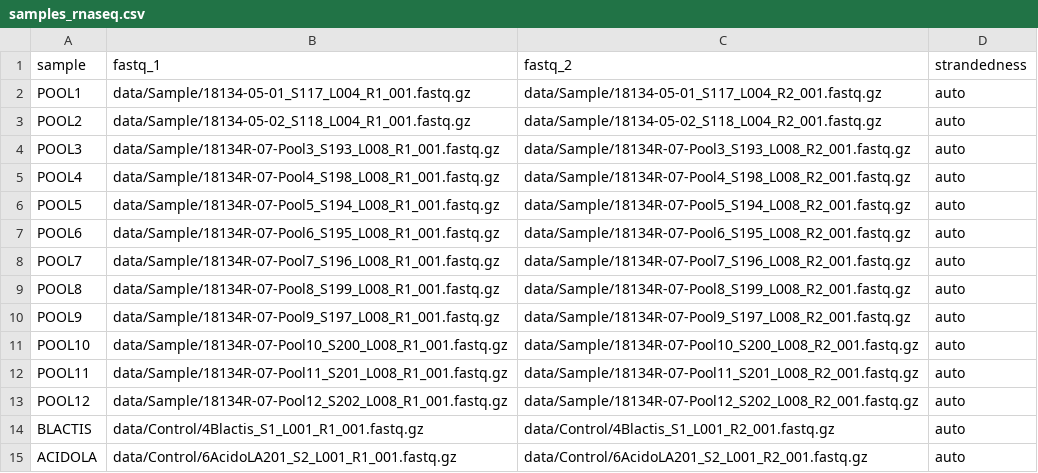
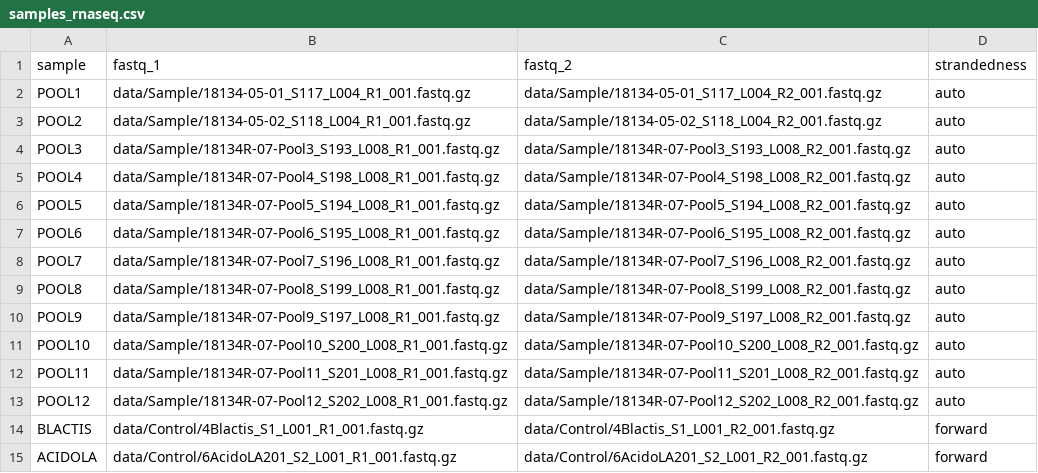
Before and after one commit to NanoNeuro/EV_taxprofiling, a CSV file: samples_rnaseq.csv, drawn as a sheet.

Commit message:
Updated samples_rnaseq.csv to avoid fail in nf-core.

```diff
--- a/samples_rnaseq.csv
+++ b/samples_rnaseq.csv
@@ -13,3 +13,3 @@ POOL11,data/Sample/18134R-07-Pool11_S201_L008_R1_001.fastq.gz,data/Sample/18134R
 POOL12,data/Sample/18134R-07-Pool12_S202_L008_R1_001.fastq.gz,data/Sample/18134R-07-Pool12_S202_L008_R2_001.fastq.gz,auto
-BLACTIS,data/Control/4Blactis_S1_L001_R1_001.fastq.gz,data/Control/4Blactis_S1_L001_R2_001.fastq.gz,auto
-ACIDOLA,data/Control/6AcidoLA201_S2_L001_R1_001.fastq.gz,data/Control/6AcidoLA201_S2_L001_R2_001.fastq.gz,auto
+BLACTIS,data/Control/4Blactis_S1_L001_R1_001.fastq.gz,data/Control/4Blactis_S1_L001_R2_001.fastq.gz,forward
+ACIDOLA,data/Control/6AcidoLA201_S2_L001_R1_001.fastq.gz,data/Control/6AcidoLA201_S2_L001_R2_001.fastq.gz,forward
```
